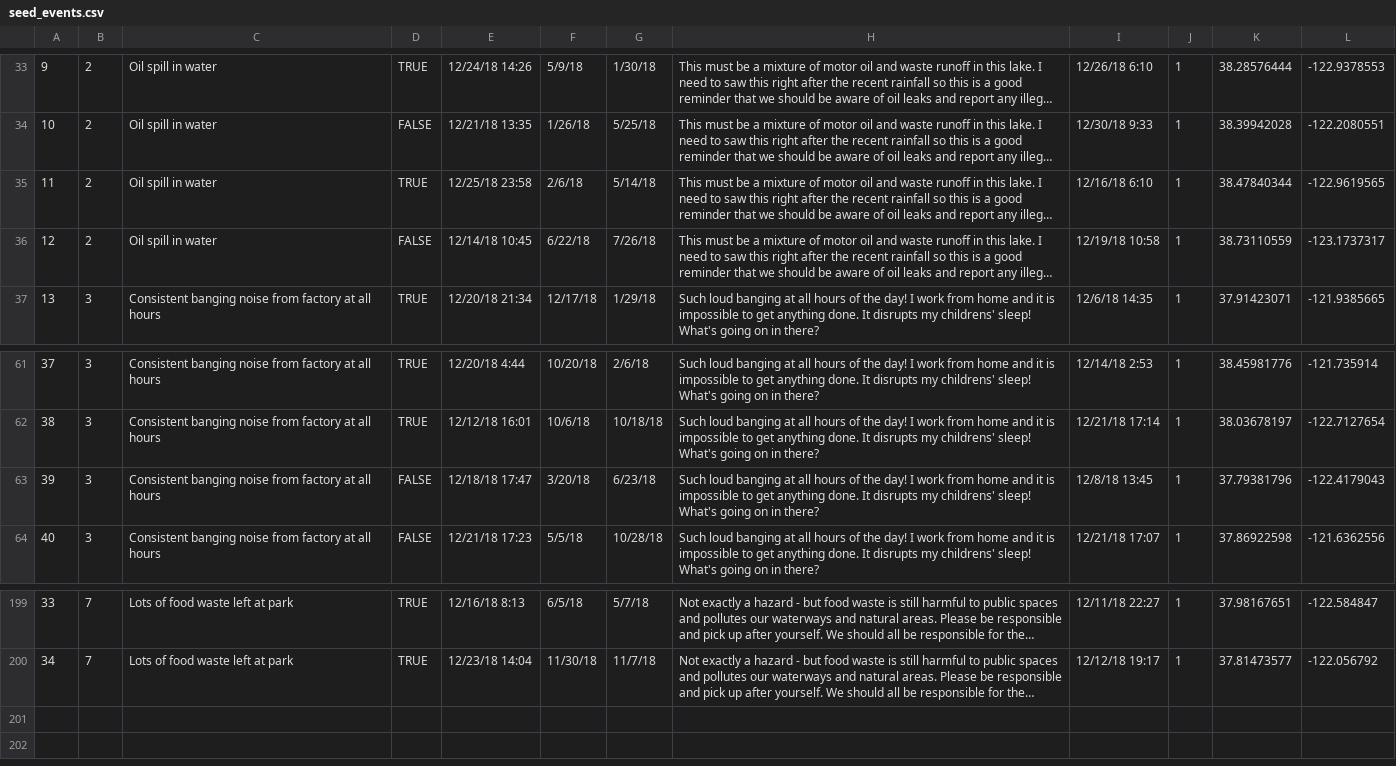
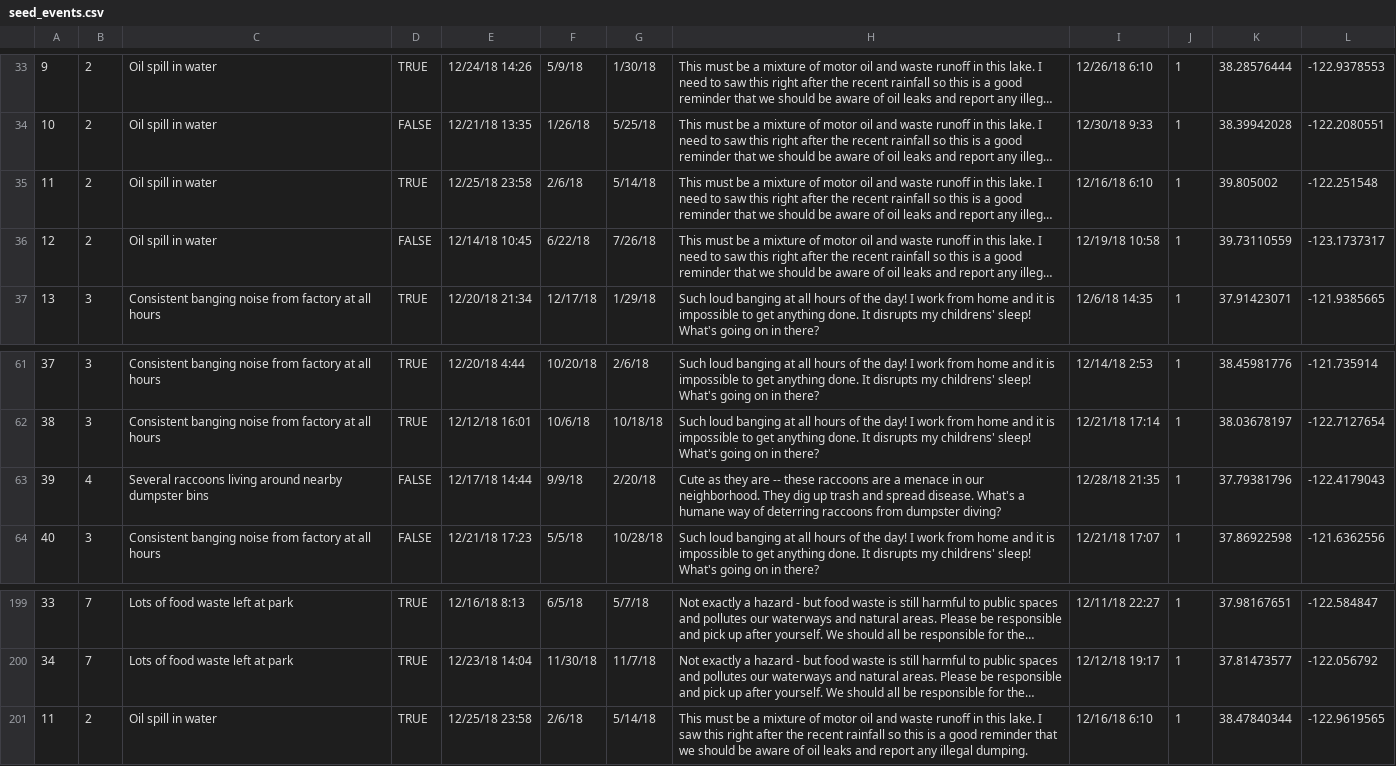
Before and after one commit to ychaiu/env-haz-app, a CSV file: server/seed_data/seed_events.csv, drawn as a sheet; only a part is shown, gaps mark what is left out; long unchanged cells end in …; the diff names each change by its address in the sheet, - before the commit and + after, or states it on an @@ line.

```diff
--- a/server/seed_data/seed_events.csv
+++ b/server/seed_data/seed_events.csv
-K35: 38.47840344
+K35: 39.805002
-L35: -122.9619565
+L35: -122.251548
-K36: 38.73110559
+K36: 39.73110559
-B63: 3
+B63: 4
-C63: Consistent banging noise from factory at all hours
+C63: Several raccoons living around nearby dumpster bins
-E63: 12/18/18 17:47
+E63: 12/17/18 14:44
-F63: 3/20/18
+F63: 9/9/18
-G63: 6/23/18
+G63: 2/20/18
-H63: Such loud banging at all hours of the day! I work from home and it is impossible to get anything done. It disrupts my childrens' sleep! What's going on in there?
+H63: Cute as they are -- these raccoons are a menace in our neighborhood. They dig up trash and spread disease. What's a humane way of deterring raccoons from dumpster diving?
-I63: 12/8/18 13:45
+I63: 12/28/18 21:35
+row 201: 11 | 2 | Oil spill in water | TRUE | 12/25/18 23:58 | 2/6/18 | 5/14/18 | This must be a mixture of motor oil and waste runoff in this lake. I saw this right after the recent rainfall so this is a good reminder that we should be aware of oil leaks and report any illegal dumping. | 12/16/18 6:10 | 1 | 38.47840344 | -122.9619565
```
Also changed, not shown: server/seed_data/seed_comments.csv, server/seed_data/seed_photos.csv, 9 other files.
